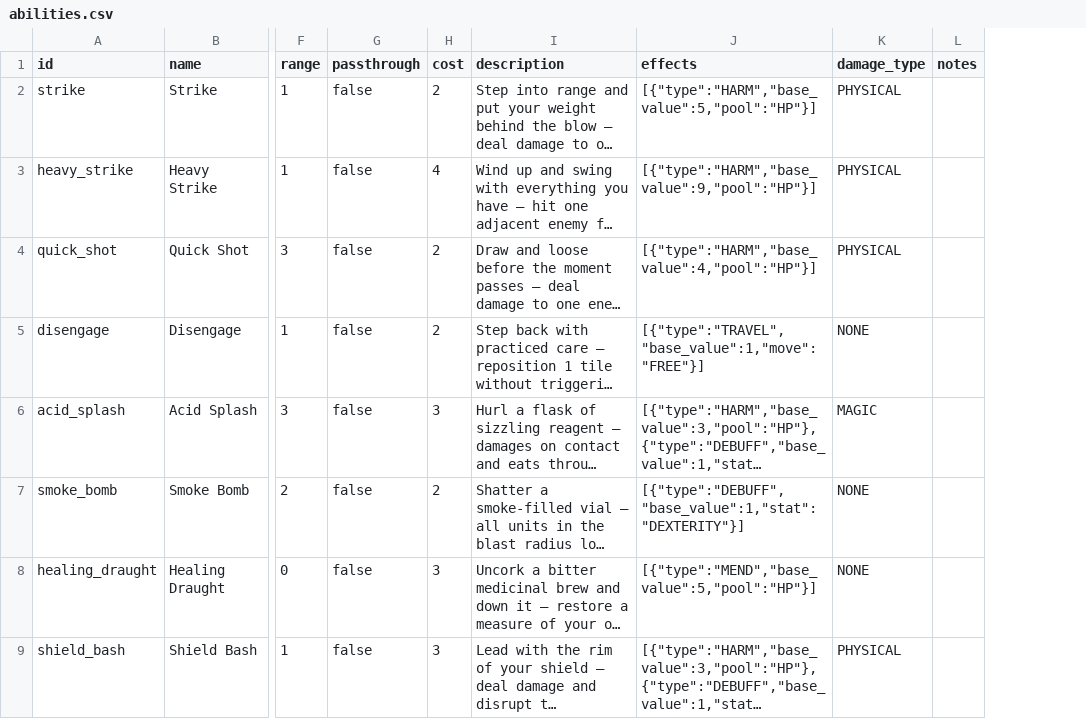
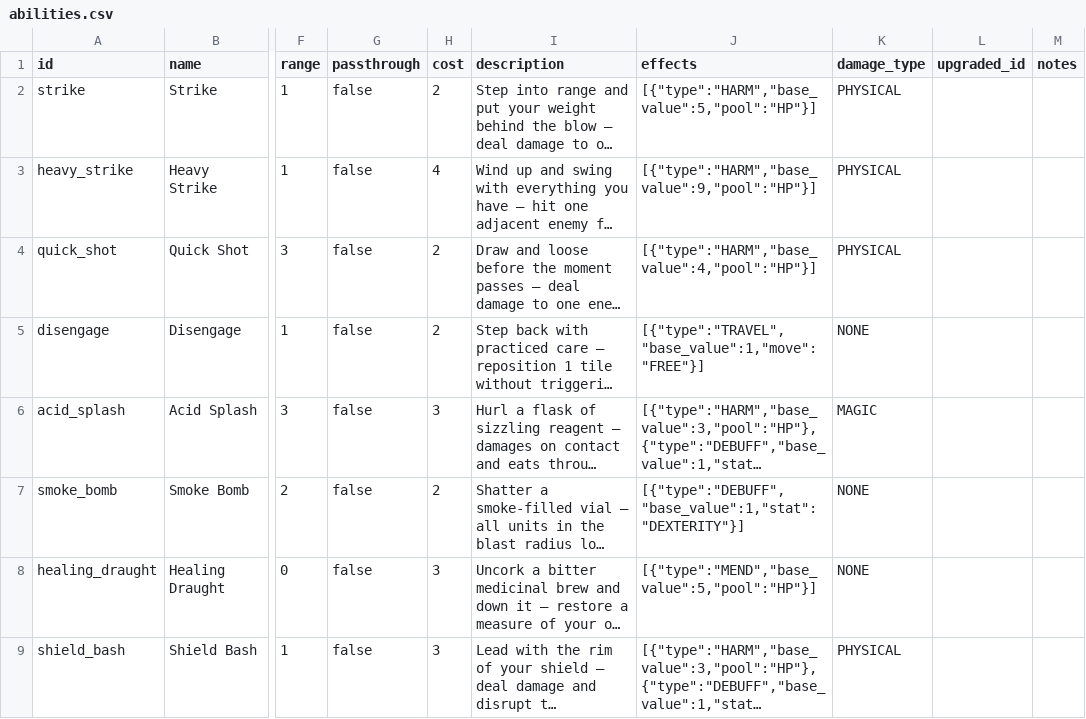
Before and after one commit to caleb-the-dev/RogueFinder, a CSV file: rogue-finder/data/abilities.csv, drawn as a sheet; only a part is shown, gaps mark what is left out; long unchanged cells end in …; the diff names each change by its address in the sheet, - before the commit and + after, or states it on an @@ line.

```diff
--- a/rogue-finder/data/abilities.csv
+++ b/rogue-finder/data/abilities.csv
+column L (upgraded_id), empty
```
Also changed, not shown: 6 other files.
